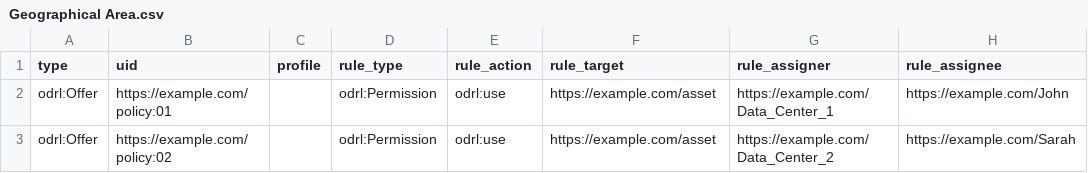
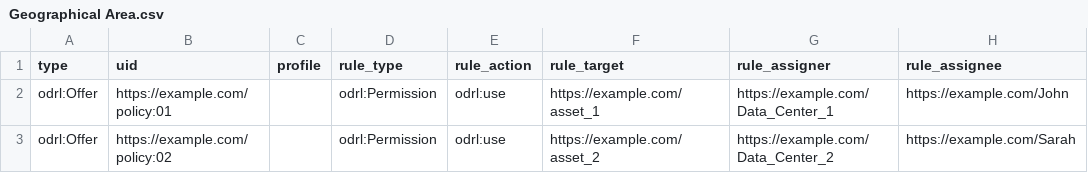
Before and after one commit to wilkinsonlab/odrl-cce-models, a CSV file: Geographical Area.csv, drawn as a sheet; only a part is shown; the diff names each change by its address in the sheet, - before the commit and + after, or states it on an @@ line.

```diff
--- a/Geographical Area.csv
+++ b/Geographical Area.csv
-F2 (rule_target): https://example.com/asset
+F2 (rule_target): https://example.com/asset_1
-F3 (rule_target): https://example.com/asset
+F3 (rule_target): https://example.com/asset_2
```
Also changed, not shown: Clinical Care.csv, Clinical Research.csv, 6 other files.
